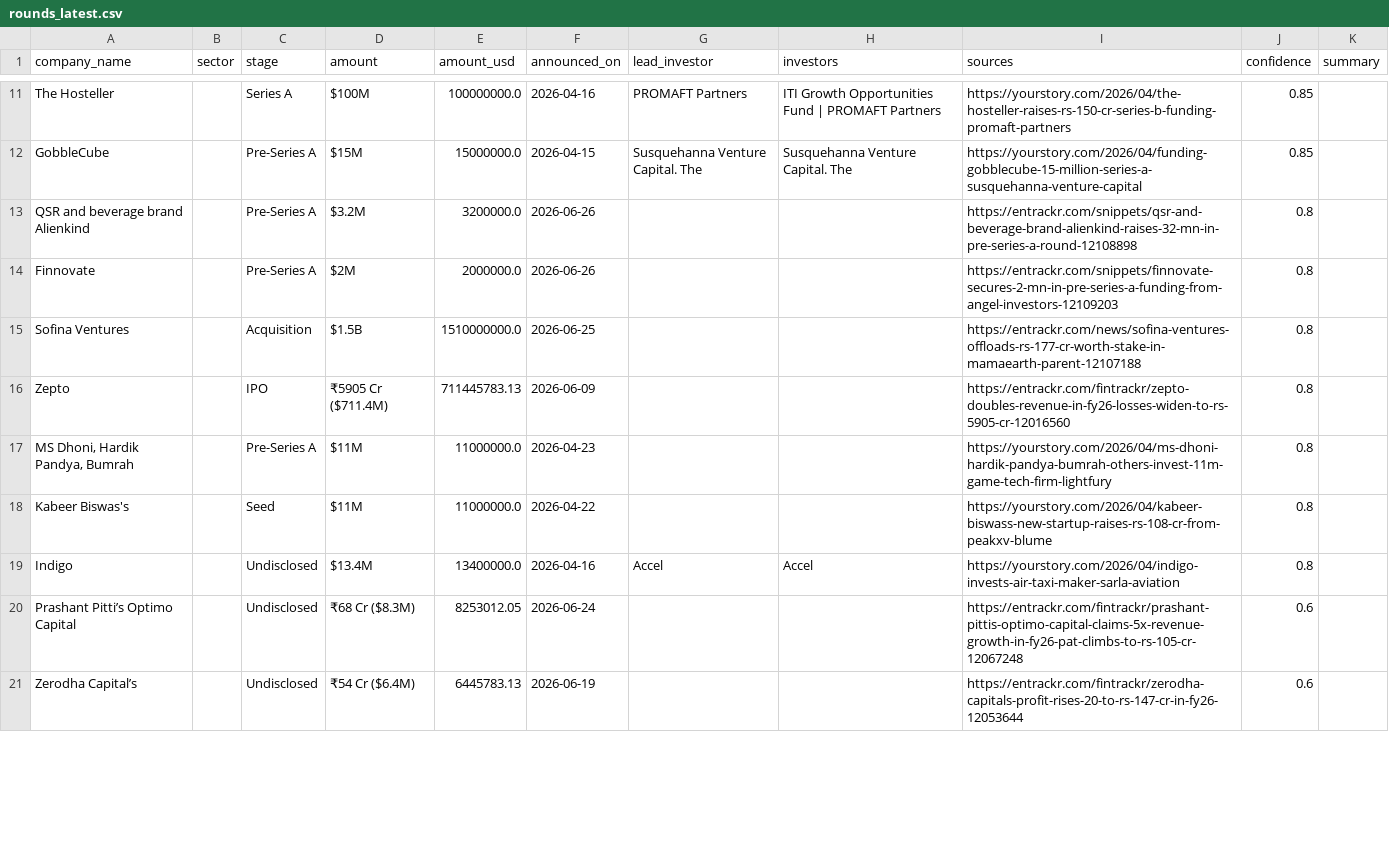
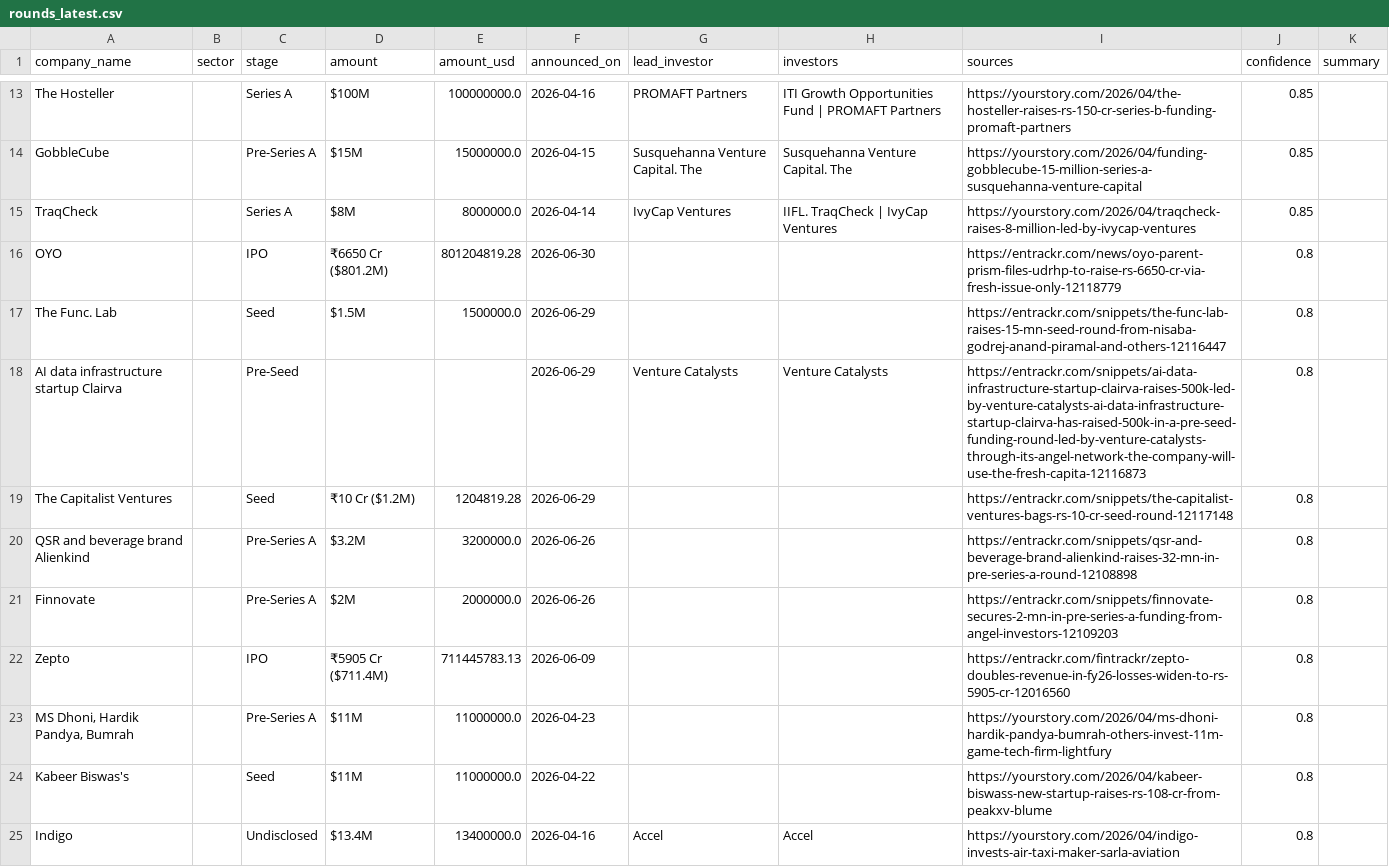
Before and after one commit to ryrk1020/indian-funding-pipeline, a CSV file: docs/rounds_latest.csv, drawn as a sheet; only a part is shown, gaps mark what is left out; the shorter side is filled out with more unchanged rows; removed rows and columns are numbered as before the commit, all else as after; the diff covers the shown part only; the diff names each change by its address in the sheet, - before the commit and + after, or states it on an @@ line.

```diff
--- a/docs/rounds_latest.csv
+++ b/docs/rounds_latest.csv
+row 15: TraqCheck |  | Series A | $8M | 8000000.0 | 2026-04-14 | IvyCap Ventures | IIFL. TraqCheck | IvyCap Ventures | https://yourstory.com/2026/04/traqcheck-raises-8-million-led-by-ivycap-ventures | 0.85
+row 16: OYO |  | IPO | ₹6650 Cr ($801.2M) | 801204819.28 | 2026-06-30 |  |  | https://entrackr.com/news/oyo-parent-prism-files-udrhp-to-raise-rs-6650-cr-via-fresh-issue-only-12118779 | 0.8
+row 17: The Func. Lab |  | Seed | $1.5M | 1500000.0 | 2026-06-29 |  |  | https://entrackr.com/snippets/the-func-lab-raises-15-mn-seed-round-from-nisaba-godrej-anand-piramal-and-others-12116447 | 0.8
+row 18: AI data infrastructure startup Clairva |  | Pre-Seed |  |  | 2026-06-29 | Venture Catalysts | Venture Catalysts | https://entrackr.com/snippets/ai-data-infrastructure-startup-clairva-raises-500k-led-by-venture-catalysts-ai-data-infrastructure-startup-clairva-has-raised-500k-in-a-pre-seed-funding-round-led-by-venture-catalysts-through-its-angel-network-the-company-will-use-the-fresh-capita-12116873 | 0.8
+row 19: The Capitalist Ventures |  | Seed | ₹10 Cr ($1.2M) | 1204819.28 | 2026-06-29 |  |  | https://entrackr.com/snippets/the-capitalist-ventures-bags-rs-10-cr-seed-round-12117148 | 0.8
-row 15: Sofina Ventures |  | Acquisition | $1.5B | 1510000000.0 | 2026-06-25 |  |  | https://entrackr.com/news/sofina-ventures-offloads-rs-177-cr-worth-stake-in-mamaearth-parent-12107188 | 0.8
```
Also changed, not shown: 6 added rows, 5 removed rows and 4 edited cells elsewhere in this file, exports/sample_rounds.csv, 3 other files.
